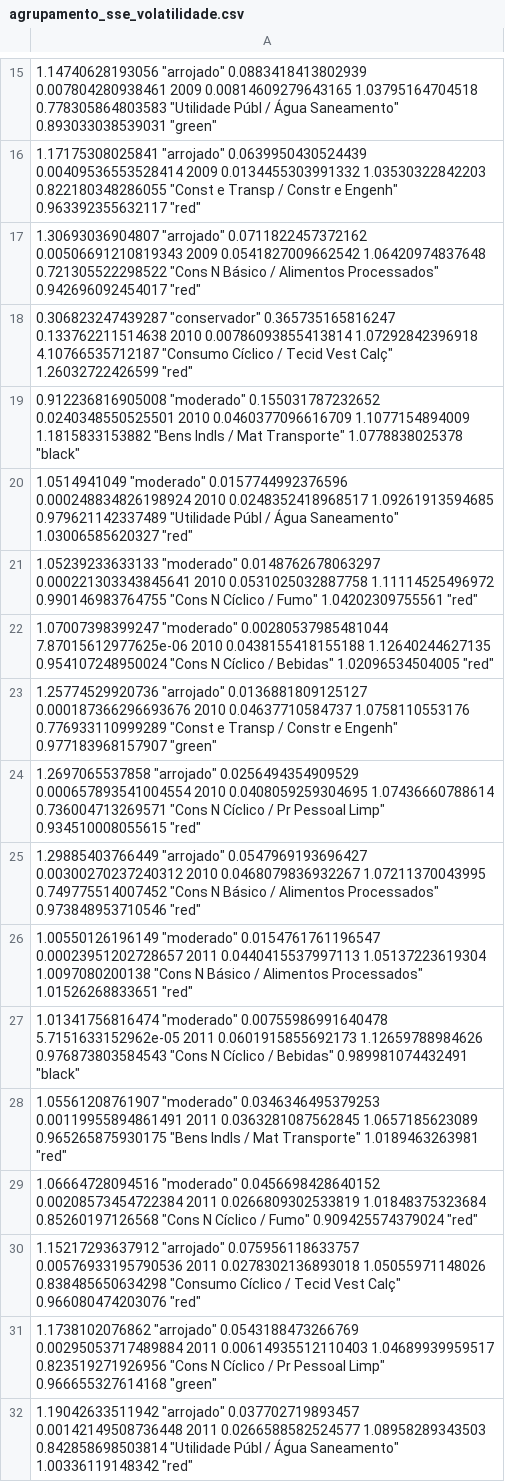
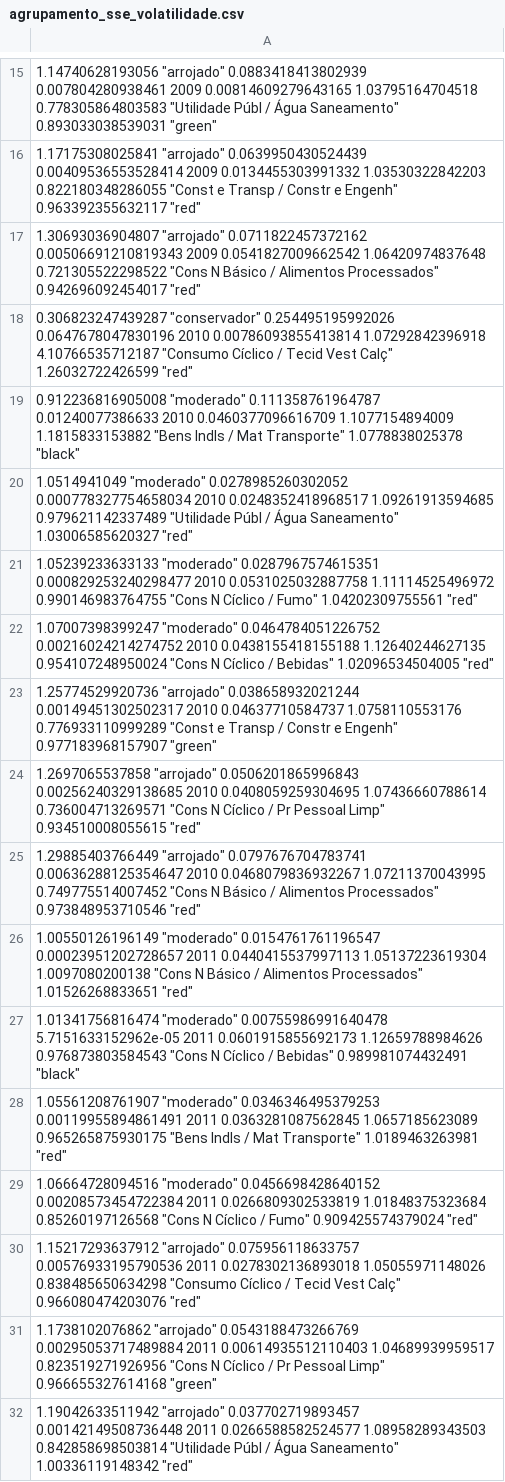
Before and after one commit to luizoaf/projeto_pesquisa, a CSV file: 4 - calculo coeficiente B e volatilidade por setor em cada semestre/agrupamento_sse_volatilidade.csv, drawn as a sheet; only a part is shown, gaps mark what is left out.

Commit message:
Agrupamentos com imagem

```diff
--- a/4 - calculo coeficiente B e volatilidade por setor em cada semestre/agrupamento_sse_volatilidade.csv
+++ b/4 - calculo coeficiente B e volatilidade por setor em cada semestre/agrupamento_sse_volatilidade.csv
@@ -17,10 +17,10 @@
 1.30693036904807 "arrojado" 0.0711822457372162 0.00506691210819343 2009 0.0541827009662542 1.06420974837648 0.721305522298522 "Cons N Básico / Alimentos Processados" 0.942696092454017 "red"
-0.306823247439287 "conservador" 0.365735165816247 0.133762211514638 2010 0.00786093855413814 1.07292842396918 4.10766535712187 "Consumo Cíclico / Tecid Vest Calç" 1.26032722426599 "red"
-0.912236816905008 "moderado" 0.155031787232652 0.0240348550525501 2010 0.0460377096616709 1.1077154894009 1.1815833153882 "Bens Indls / Mat Transporte" 1.0778838025378 "black"
-1.0514941049 "moderado" 0.0157744992376596 0.000248834826198924 2010 0.0248352418968517 1.09261913594685 0.979621142337489 "Utilidade Públ / Água Saneamento" 1.03006585620327 "red"
-1.05239233633133 "moderado" 0.0148762678063297 0.000221303343845641 2010 0.0531025032887758 1.11114525496972 0.990146983764755 "Cons N Cíclico / Fumo" 1.04202309755561 "red"
-1.07007398399247 "moderado" 0.00280537985481044 7.87015612977625e-06 2010 0.0438155418155188 1.12640244627135 0.954107248950024 "Cons N Cíclico / Bebidas" 1.02096534504005 "red"
-1.25774529920736 "arrojado" 0.0136881809125127 0.000187366296693676 2010 0.04637710584737 1.0758110553176 0.776933110999289 "Const e Transp / Constr e Engenh" 0.977183968157907 "green"
-1.2697065537858 "arrojado" 0.0256494354909529 0.000657893541004554 2010 0.0408059259304695 1.07436660788614 0.736004713269571 "Cons N Cíclico / Pr Pessoal Limp" 0.934510008055615 "red"
-1.29885403766449 "arrojado" 0.0547969193696427 0.00300270237240312 2010 0.0468079836932267 1.07211370043995 0.749775514007452 "Cons N Básico / Alimentos Processados" 0.973848953710546 "red"
+0.306823247439287 "conservador" 0.254495195992026 0.0647678047830196 2010 0.00786093855413814 1.07292842396918 4.10766535712187 "Consumo Cíclico / Tecid Vest Calç" 1.26032722426599 "red"
+0.912236816905008 "moderado" 0.111358761964787 0.01240077386633 2010 0.0460377096616709 1.1077154894009 1.1815833153882 "Bens Indls / Mat Transporte" 1.0778838025378 "black"
+1.0514941049 "moderado" 0.0278985260302052 0.000778327754658034 2010 0.0248352418968517 1.09261913594685 0.979621142337489 "Utilidade Públ / Água Saneamento" 1.03006585620327 "red"
+1.05239233633133 "moderado" 0.0287967574615351 0.000829253240298477 2010 0.0531025032887758 1.11114525496972 0.990146983764755 "Cons N Cíclico / Fumo" 1.04202309755561 "red"
+1.07007398399247 "moderado" 0.0464784051226752 0.00216024214274752 2010 0.0438155418155188 1.12640244627135 0.954107248950024 "Cons N Cíclico / Bebidas" 1.02096534504005 "red"
+1.25774529920736 "arrojado" 0.038658932021244 0.00149451302502317 2010 0.04637710584737 1.0758110553176 0.776933110999289 "Const e Transp / Constr e Engenh" 0.977183968157907 "green"
+1.2697065537858 "arrojado" 0.0506201865996843 0.00256240329138685 2010 0.0408059259304695 1.07436660788614 0.736004713269571 "Cons N Cíclico / Pr Pessoal Limp" 0.934510008055615 "red"
+1.29885403766449 "arrojado" 0.0797676704783741 0.00636288125354647 2010 0.0468079836932267 1.07211370043995 0.749775514007452 "Cons N Básico / Alimentos Processados" 0.973848953710546 "red"
 1.00550126196149 "moderado" 0.0154761761196547 0.00023951202728657 2011 0.0440415537997113 1.05137223619304 1.0097080200138 "Cons N Básico / Alimentos Processados" 1.01526268833651 "red"
```
Also changed, not shown: 30 other files.
